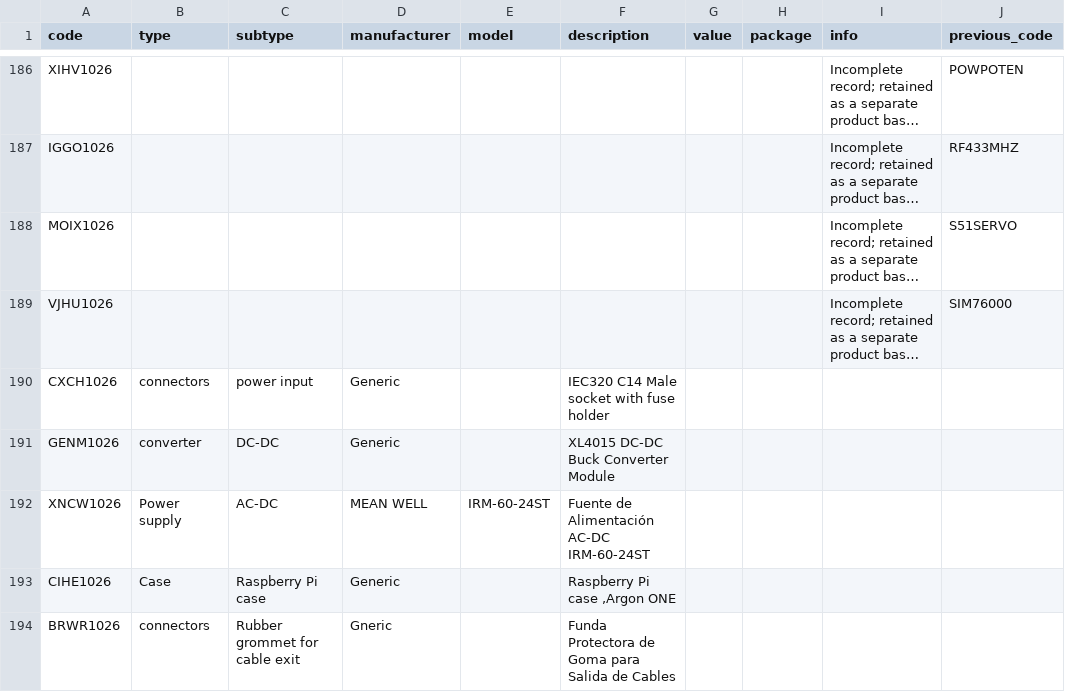
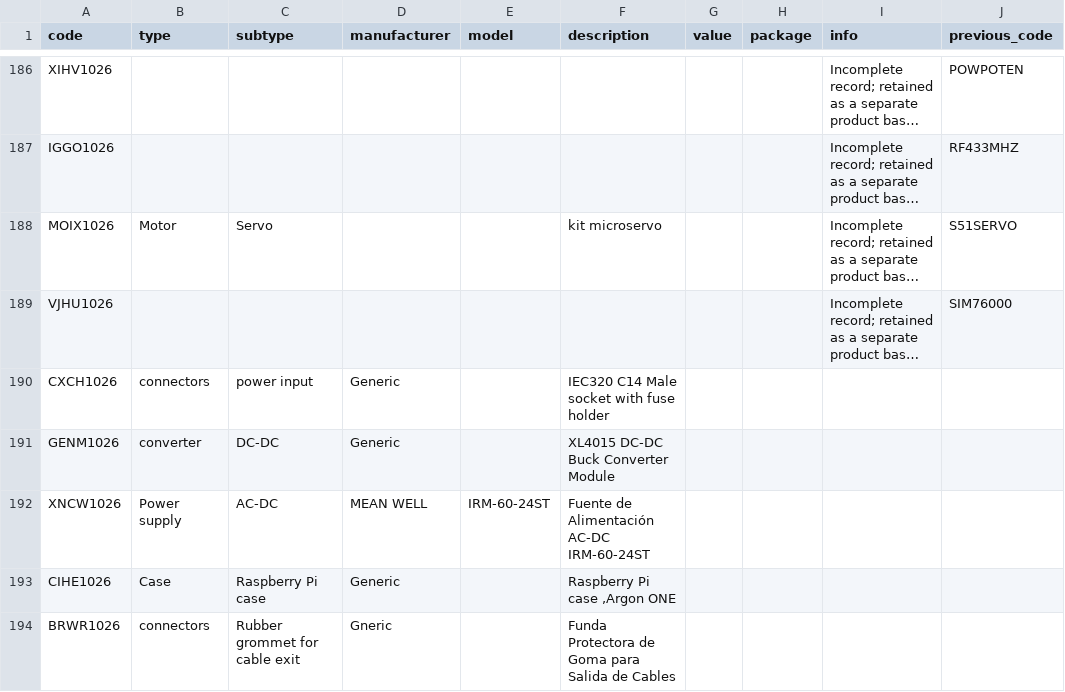
Before and after one commit to DeltaLabo/inventory, a CSV file: data/details.csv, drawn as a sheet; only a part is shown, gaps mark what is left out; long unchanged cells end in …; the diff names each change by its address in the sheet, - before the commit and + after, or states it on an @@ line.

```diff
--- a/data/details.csv
+++ b/data/details.csv
-B188 (type): (empty)
+B188 (type): Motor
-C188 (subtype): (empty)
+C188 (subtype): Servo
-F188 (description): (empty)
+F188 (description): kit microservo
```
Also changed, not shown: data/locations.csv, 1 other file.
